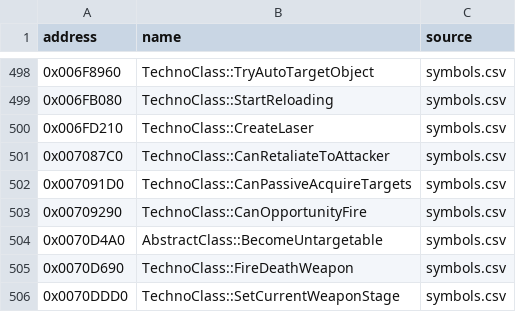
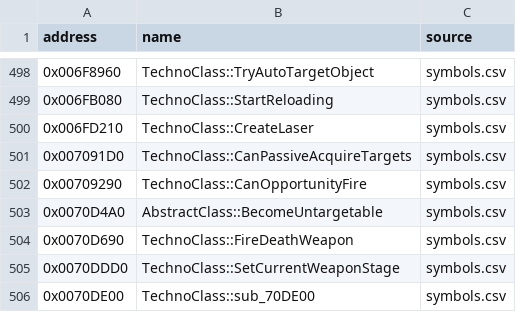
Before and after one commit to gibbo101/ra2-decomp, a CSV file: data/yrpp_names.csv, drawn as a sheet; only a part is shown, gaps mark what is left out; the shorter side is filled out with more unchanged rows.

Commit message:
Name TechnoClass::Is_Allowed_To_Retaliate and Can_Fire's range flag
The body YRpp calls CanRetaliateToAttacker is TibSun's
Is_Allowed_To_Retaliate with RA2's checks in front. Can_Fire's third
parameter turns the range check on, so it is check_range, not ignoreRange.

```diff
--- a/data/yrpp_names.csv
+++ b/data/yrpp_names.csv
@@ -500,3 +500,2 @@ address,name,source
 0x006FD210,TechnoClass::CreateLaser,symbols.csv
-0x007087C0,TechnoClass::CanRetaliateToAttacker,symbols.csv
 0x007091D0,TechnoClass::CanPassiveAcquireTargets,symbols.csv
```
Also changed, not shown: 12 other files.
